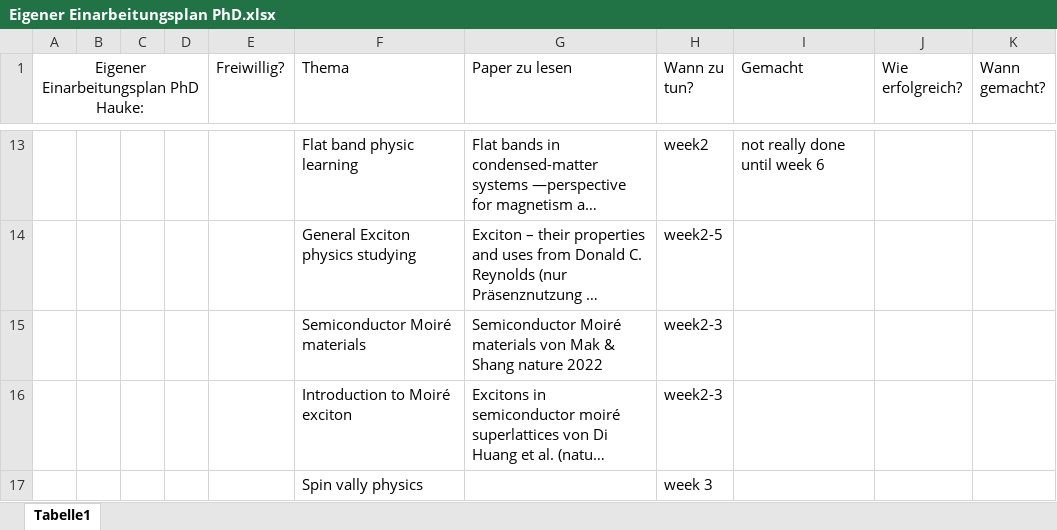
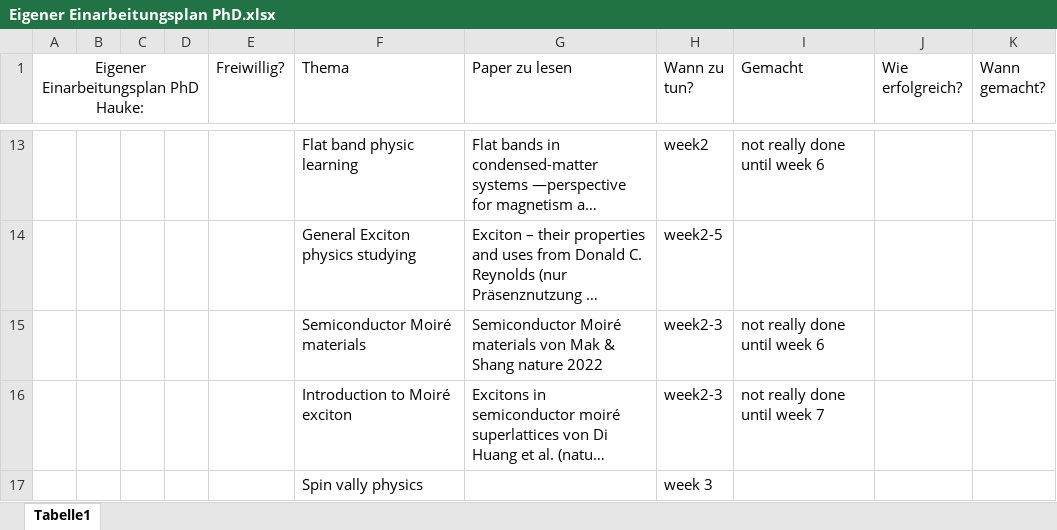
Before and after one commit to pdfhauke/PhD_Mpsd_Bester, an Excel workbook: Eigener Einarbeitungsplan PhD.xlsx, sheet Tabelle1, drawn as a sheet; only a part is shown, gaps mark what is left out; long unchanged cells end in …; values as stored, in another font and other column widths than the file's, no borders; the diff covers the shown part only; the diff names each change by its address in the sheet, - before the commit and + after, or states it on an @@ line.

```diff
--- a/Eigener Einarbeitungsplan PhD.xlsx (sheet Tabelle1)
+++ b/Eigener Einarbeitungsplan PhD.xlsx (sheet Tabelle1)
-I15 (Gemacht): (empty)
+I15 (Gemacht): not really done until week 6
-I16 (Gemacht): (empty)
+I16 (Gemacht): not really done until week 7
```
Also changed, not shown: 6 edited cells elsewhere in this sheet, PhD_working_time_plan.xlsx, 27 other files.
